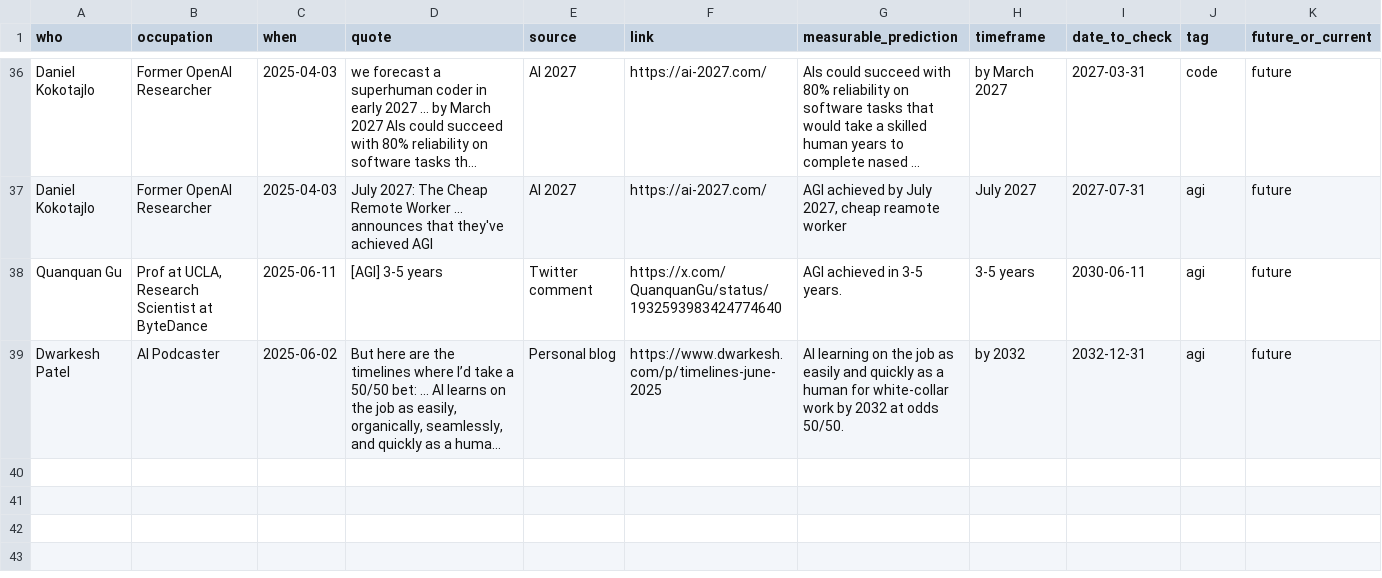
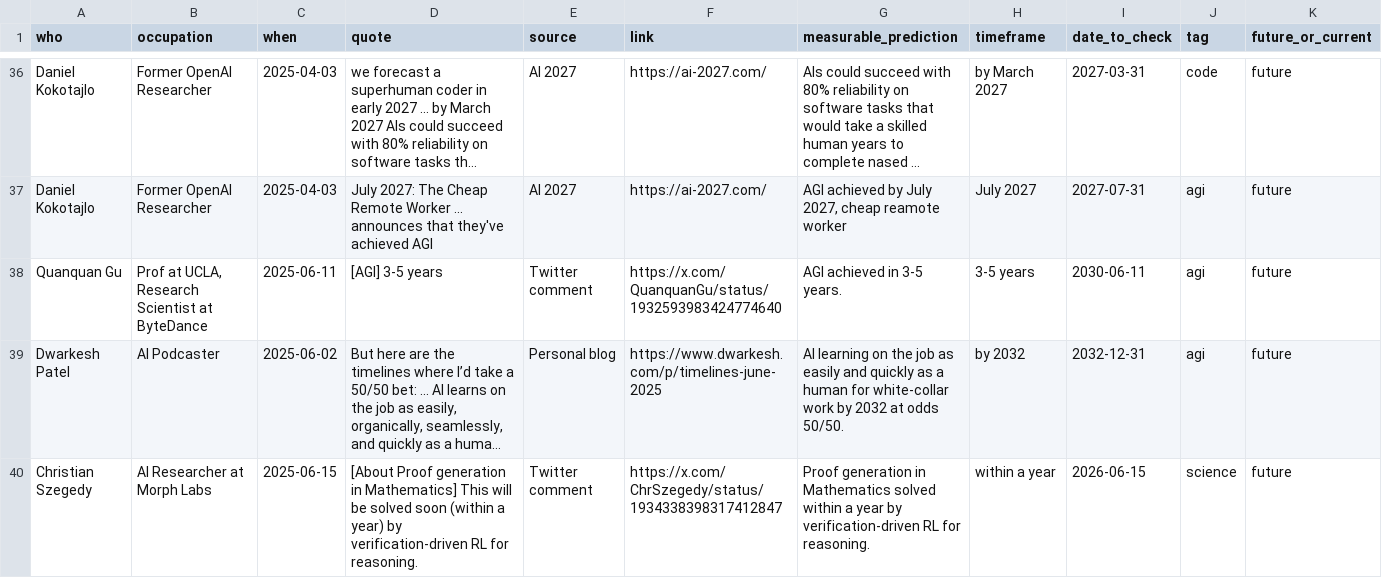
Before and after one commit to horvgbor/predictaifuture, a CSV file: data/data.csv, drawn as a sheet; only a part is shown, gaps mark what is left out; long unchanged cells end in …; the diff names each change by its address in the sheet, - before the commit and + after, or states it on an @@ line.

Commit message:
added chris szegedy

```diff
--- a/data/data.csv
+++ b/data/data.csv
+row 40: Christian Szegedy | AI Researcher at Morph Labs | 2025-06-15 | [About Proof generation in Mathematics] This will be solved soon (within a year) by verification-driven RL for reasoning. | Twitter comment | https://x.com/ChrSzegedy/status/1934338398317412847 | Proof generation in Mathematics solved within a year by verification-driven RL for reasoning. | within a year | 2026-06-15 | science | future
```
